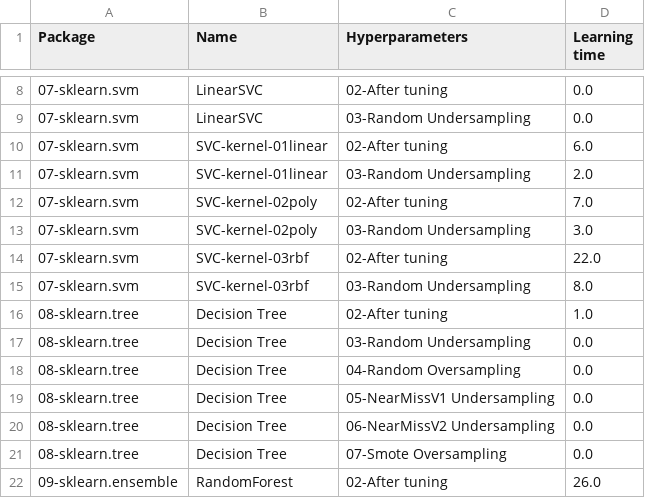
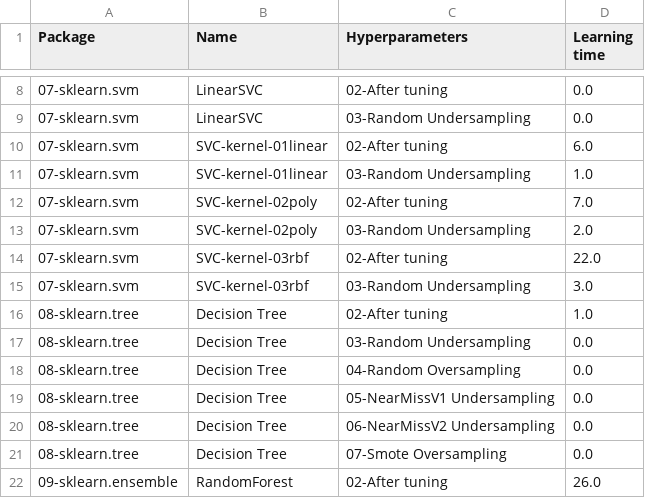
Before and after one commit to franck-benault/Fraud-Detection-simulated-data, a CSV file: data/results/timeResponse.csv, drawn as a sheet; only a part is shown, gaps mark what is left out.

```diff
--- a/data/results/timeResponse.csv
+++ b/data/results/timeResponse.csv
@@ -10,7 +10,7 @@ Package,Name,Hyperparameters,Learning time
 07-sklearn.svm,SVC-kernel-01linear,02-After tuning,6.0
-07-sklearn.svm,SVC-kernel-01linear,03-Random Undersampling,2.0
+07-sklearn.svm,SVC-kernel-01linear,03-Random Undersampling,1.0
 07-sklearn.svm,SVC-kernel-02poly,02-After tuning,7.0
-07-sklearn.svm,SVC-kernel-02poly,03-Random Undersampling,3.0
+07-sklearn.svm,SVC-kernel-02poly,03-Random Undersampling,2.0
 07-sklearn.svm,SVC-kernel-03rbf,02-After tuning,22.0
-07-sklearn.svm,SVC-kernel-03rbf,03-Random Undersampling,8.0
+07-sklearn.svm,SVC-kernel-03rbf,03-Random Undersampling,3.0
 08-sklearn.tree,Decision Tree,02-After tuning,1.0
```
Also changed, not shown: 6 other files.
